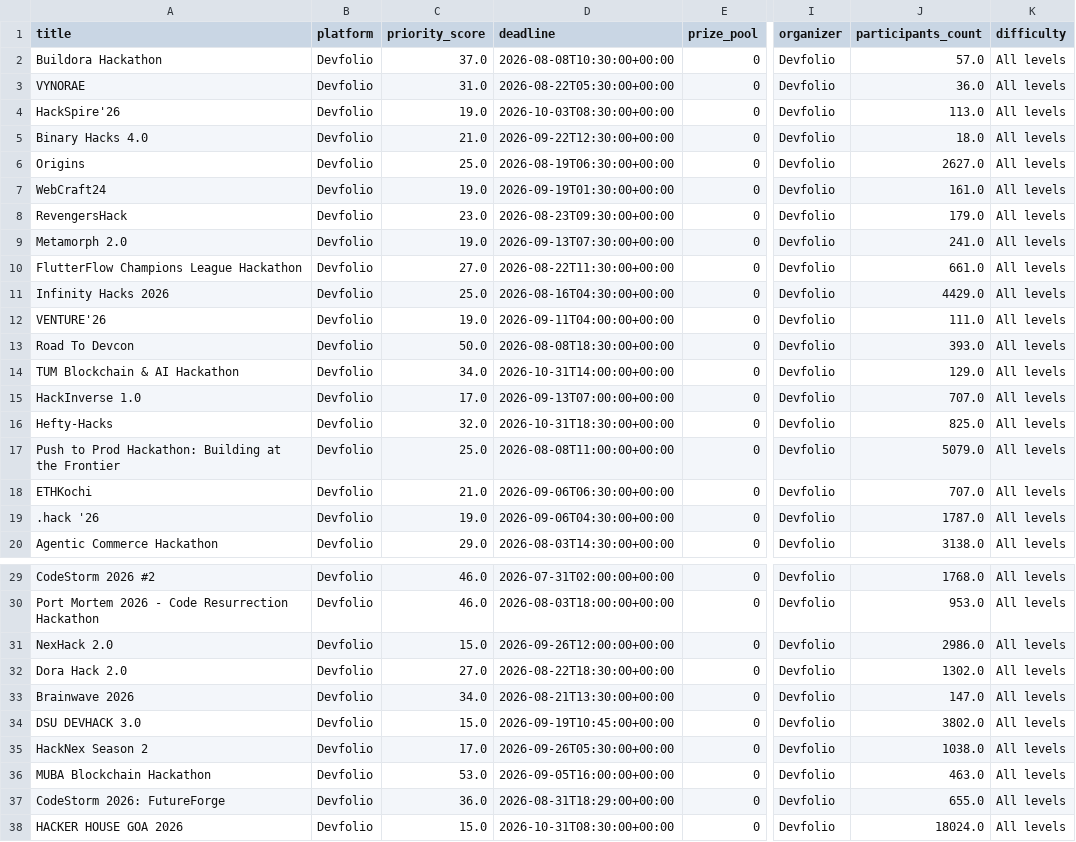
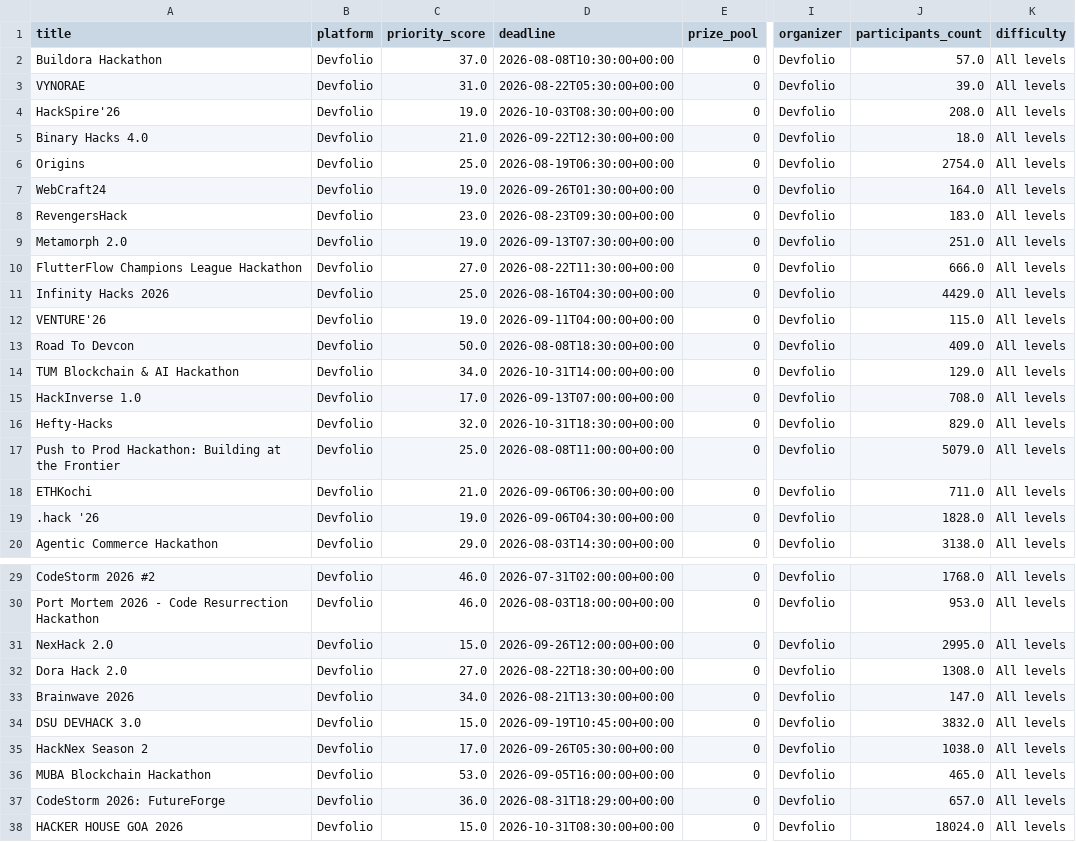
Before and after one commit to Diishhaa/TaskPing, a CSV file: data/hackathons.csv, drawn as a sheet; only a part is shown, gaps mark what is left out; the diff covers the shown part only; the diff names each change by its address in the sheet, - before the commit and + after, or states it on an @@ line.

```diff
--- a/data/hackathons.csv
+++ b/data/hackathons.csv
-J3 (participants_count): 36.0
+J3 (participants_count): 39.0
-J4 (participants_count): 113.0
+J4 (participants_count): 208.0
-J6 (participants_count): 2627.0
+J6 (participants_count): 2754.0
-D7 (deadline): 2026-09-19T01:30:00+00:00
+D7 (deadline): 2026-09-26T01:30:00+00:00
-J7 (participants_count): 161.0
+J7 (participants_count): 164.0
-J8 (participants_count): 179.0
+J8 (participants_count): 183.0
-J9 (participants_count): 241.0
+J9 (participants_count): 251.0
-J10 (participants_count): 661.0
+J10 (participants_count): 666.0
-J12 (participants_count): 111.0
+J12 (participants_count): 115.0
-J13 (participants_count): 393.0
+J13 (participants_count): 409.0
-J15 (participants_count): 707.0
+J15 (participants_count): 708.0
-J16 (participants_count): 825.0
+J16 (participants_count): 829.0
-J18 (participants_count): 707.0
+J18 (participants_count): 711.0
-J19 (participants_count): 1787.0
+J19 (participants_count): 1828.0
-J31 (participants_count): 2986.0
+J31 (participants_count): 2995.0
-J32 (participants_count): 1302.0
+J32 (participants_count): 1308.0
-J34 (participants_count): 3802.0
+J34 (participants_count): 3832.0
-J36 (participants_count): 463.0
+J36 (participants_count): 465.0
-J37 (participants_count): 655.0
+J37 (participants_count): 657.0
```
Also changed, not shown: 1 edited cell elsewhere in this file, 1 other file.
